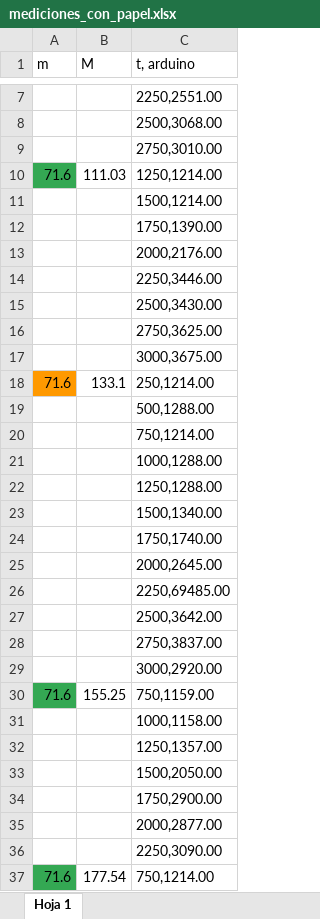
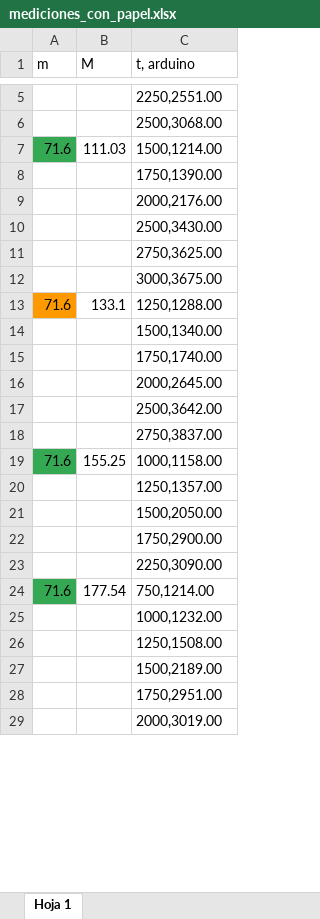
Before and after one commit to florzoffi/fisica_tp1, an Excel workbook: tp1_fisica/mediciones_con_papel.xlsx, sheet Hoja 1, drawn as a sheet; only a part is shown, gaps mark what is left out; the shorter side is filled out with more unchanged rows; values as stored, in another font and other column widths than the file's, no borders; charts and pictures not drawn; removed rows and columns are numbered as before the commit, all else as after; the diff covers the shown part only; the diff names each change by its address in the sheet, - before the commit and + after, or states it on an @@ line.

```diff
--- a/tp1_fisica/mediciones_con_papel.xlsx (sheet Hoja 1)
+++ b/tp1_fisica/mediciones_con_papel.xlsx (sheet Hoja 1)
-row 9:  |  | 2750,3010.00
-C7 (t, arduino): 1250,1214.00
+C7 (t, arduino): 1500,1214.00
-row 11:  |  | 1500,1214.00
-row 14:  |  | 2250,3446.00
-C13 (t, arduino): 250,1214.00
+C13 (t, arduino): 1250,1288.00
-row 19:  |  | 500,1288.00
-row 20:  |  | 750,1214.00
-row 21:  |  | 1000,1288.00
-row 22:  |  | 1250,1288.00
-row 26:  |  | 2250,69485.00
-row 29:  |  | 3000,2920.00
-row 30: 71.6 | 155.25 | 750,1159.00
-A19 (m): (empty)
+A19 (m): 71.6
-A19 fill: none
+A19 fill: #34A853
-B19 (M): (empty)
+B19 (M): 155.25
-row 35:  |  | 2000,2877.00
```
Also changed, not shown: 5 removed rows, 4 edited cells and cell formats elsewhere in this sheet, tp1_fisica/estudio_aceleraciones_M100_papel.xlsx, tp1_fisica/estudio_aceleraciones_M110_mesa.xlsx, 12 other files.
